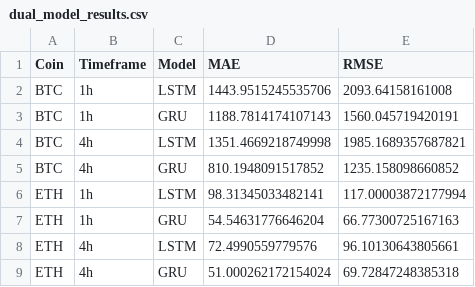
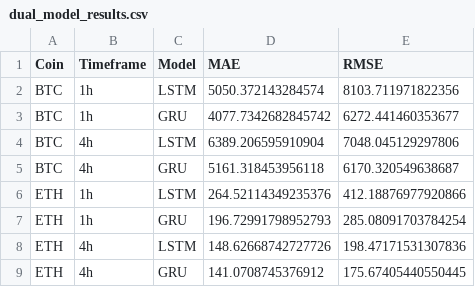
Before and after one commit to guitarzlick2541/crypto-ai-research, a CSV file: experiments/dual_model_results.csv, drawn as a sheet.

```diff
--- a/experiments/dual_model_results.csv
+++ b/experiments/dual_model_results.csv
@@ -1,9 +1,9 @@
 Coin,Timeframe,Model,MAE,RMSE
-BTC,1h,LSTM,1443.9515245535706,2093.64158161008
-BTC,1h,GRU,1188.7814174107143,1560.045719420191
-BTC,4h,LSTM,1351.4669218749998,1985.1689357687821
-BTC,4h,GRU,810.1948091517852,1235.158098660852
-ETH,1h,LSTM,98.31345033482141,117.00003872177994
-ETH,1h,GRU,54.54631776646204,66.77300725167163
-ETH,4h,LSTM,72.4990559779576,96.10130643805661
-ETH,4h,GRU,51.000262172154024,69.72847248385318
+BTC,1h,LSTM,5050.372143284574,8103.711971822356
+BTC,1h,GRU,4077.7342682845742,6272.441460353677
+BTC,4h,LSTM,6389.206595910904,7048.045129297806
+BTC,4h,GRU,5161.318453956118,6170.320549638687
+ETH,1h,LSTM,264.52114349235376,412.18876977920866
+ETH,1h,GRU,196.72991798952793,285.08091703784254
+ETH,4h,LSTM,148.62668742727726,198.47171531307836
+ETH,4h,GRU,141.0708745376912,175.67405440550445
```
Also changed, not shown: experiments/experiment_log.csv, 26 other files.
